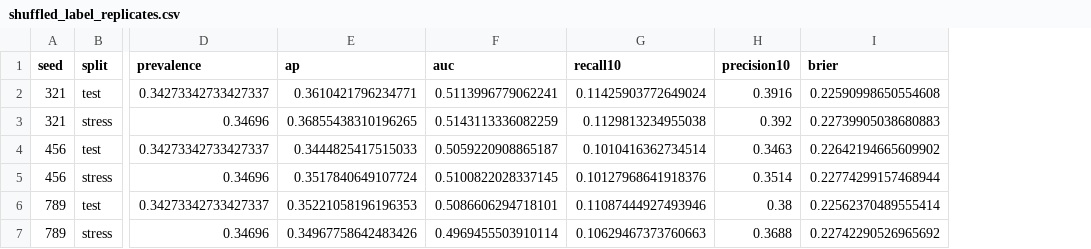
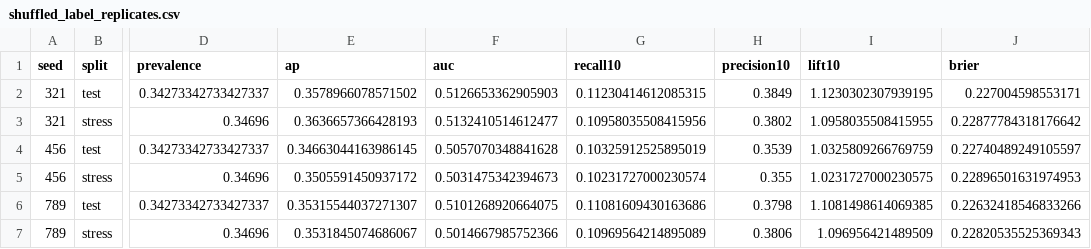
Before and after one commit to kamar-bit/us_accidents_traffic_impact_prediction, a CSV file: results/shuffled_label_replicates.csv, drawn as a sheet; only a part is shown, gaps mark what is left out; addresses are those after the commit; the diff covers the shown part only; the diff names each change by its address in the sheet, - before the commit and + after, or states it on an @@ line.

```diff
--- a/results/shuffled_label_replicates.csv
+++ b/results/shuffled_label_replicates.csv
+column I (lift10), rows 2-7: 1.1230302307939195 | 1.0958035508415955 | 1.0325809266769759 | 1.0231727000230575 | 1.1081498614069385 | 1.096956421489509
-E2 (ap): 0.3610421796234771
+E2 (ap): 0.3578966078571502
-F2 (auc): 0.5113996779062241
+F2 (auc): 0.5126653362905903
-G2 (recall10): 0.11425903772649024
+G2 (recall10): 0.11230414612085315
-H2 (precision10): 0.3916
+H2 (precision10): 0.3849
-J2 (brier): 0.22590998650554608
+J2 (brier): 0.227004598553171
-E3 (ap): 0.36855438310196265
+E3 (ap): 0.3636657366428193
-F3 (auc): 0.5143113336082259
+F3 (auc): 0.5132410514612477
-G3 (recall10): 0.1129813234955038
+G3 (recall10): 0.10958035508415956
-H3 (precision10): 0.392
+H3 (precision10): 0.3802
-J3 (brier): 0.22739905038680883
+J3 (brier): 0.22877784318176642
-E4 (ap): 0.3444825417515033
+E4 (ap): 0.34663044163986145
-F4 (auc): 0.5059220908865187
+F4 (auc): 0.5057070348841628
-G4 (recall10): 0.1010416362734514
+G4 (recall10): 0.10325912525895019
-H4 (precision10): 0.3463
+H4 (precision10): 0.3539
-J4 (brier): 0.22642194665609902
+J4 (brier): 0.22740489249105597
-E5 (ap): 0.3517840649107724
+E5 (ap): 0.3505591450937172
-F5 (auc): 0.5100822028337145
+F5 (auc): 0.5031475342394673
-G5 (recall10): 0.10127968641918376
+G5 (recall10): 0.10231727000230574
-H5 (precision10): 0.3514
+H5 (precision10): 0.355
-J5 (brier): 0.22774299157468944
+J5 (brier): 0.22896501631974953
-E6 (ap): 0.35221058196196353
+E6 (ap): 0.35315544037271307
-F6 (auc): 0.5086606294718101
+F6 (auc): 0.5101268920664075
-G6 (recall10): 0.11087444927493946
+G6 (recall10): 0.11081609430163686
-H6 (precision10): 0.38
+H6 (precision10): 0.3798
-J6 (brier): 0.22562370489555414
+J6 (brier): 0.22632418546833266
-E7 (ap): 0.34967758642483426
+E7 (ap): 0.3531845074686067
-F7 (auc): 0.4969455503910114
+F7 (auc): 0.5014667985752366
-G7 (recall10): 0.10629467373760663
+G7 (recall10): 0.10969564214895089
-H7 (precision10): 0.3688
+H7 (precision10): 0.3806
-J7 (brier): 0.22742290526965692
+J7 (brier): 0.22820535525369343
```
Also changed, not shown: 20 edited cells elsewhere in this file, results/heldout_models.csv, results/monthly_state_scores.csv, 44 other files.
